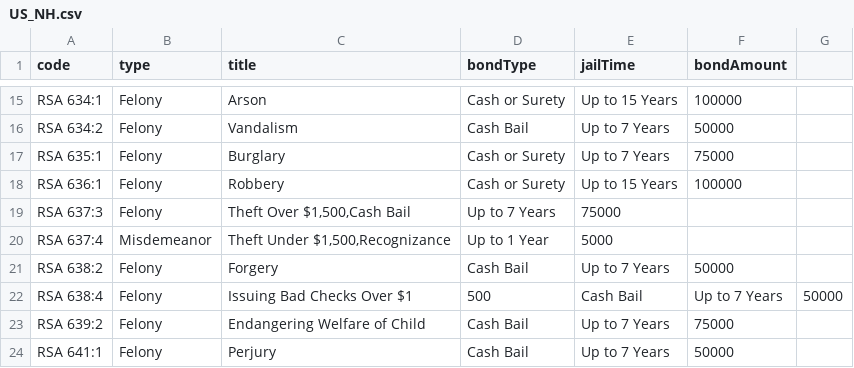
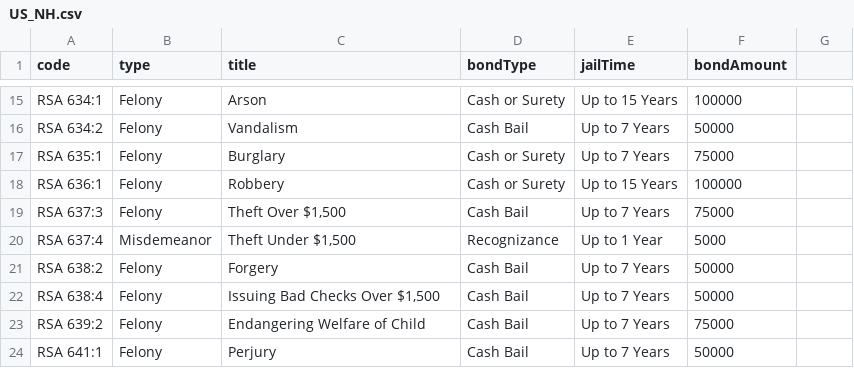
Before and after one commit to Sonoran-Software/CAD-Penal-Codes, a CSV file: US_NH.csv, drawn as a sheet; only a part is shown, gaps mark what is left out.

```diff
--- a/US_NH.csv
+++ b/US_NH.csv
@@ -18,6 +18,6 @@ RSA 635:1,Felony,Burglary,Cash or Surety,Up to 7 Years,75000
 RSA 636:1,Felony,Robbery,Cash or Surety,Up to 15 Years,100000
-RSA 637:3,Felony,"Theft Over $1,500,Cash Bail",Up to 7 Years,75000
-RSA 637:4,Misdemeanor,"Theft Under $1,500,Recognizance",Up to 1 Year,5000
+RSA 637:3,Felony,"Theft Over $1,500",Cash Bail,Up to 7 Years,75000
+RSA 637:4,Misdemeanor,"Theft Under $1,500",Recognizance,Up to 1 Year,5000
 RSA 638:2,Felony,Forgery,Cash Bail,Up to 7 Years,50000
-RSA 638:4,Felony,Issuing Bad Checks Over $1,500,Cash Bail,Up to 7 Years,50000
+RSA 638:4,Felony,"Issuing Bad Checks Over $1,500",Cash Bail,Up to 7 Years,50000
 RSA 639:2,Felony,Endangering Welfare of Child,Cash Bail,Up to 7 Years,75000
```
Also changed, not shown: US_NM.csv, US_SC.csv, 7 other files.
